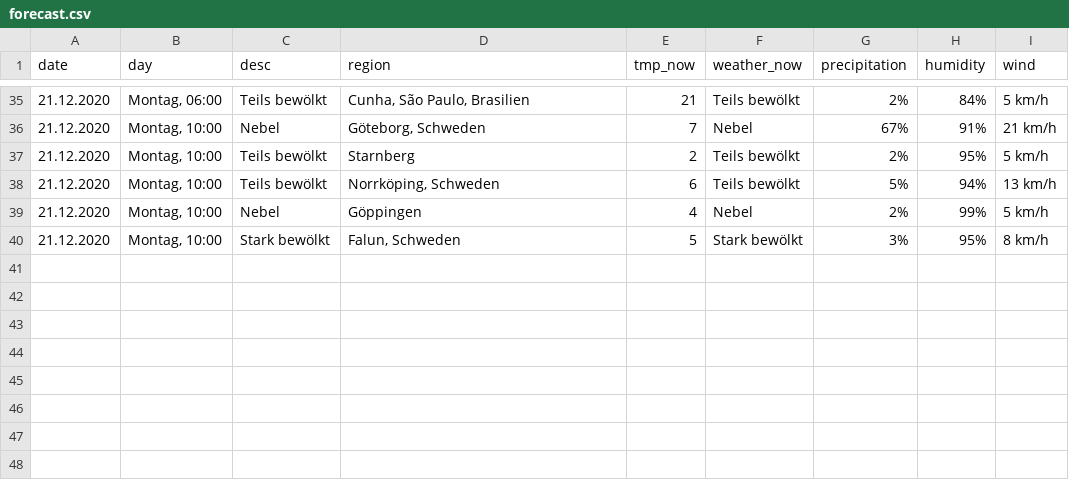
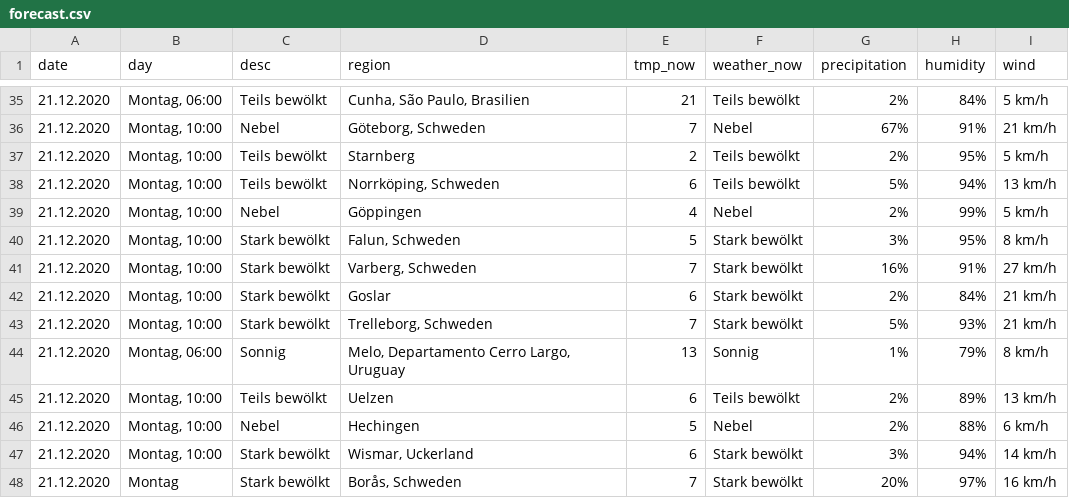
Before and after one commit to amanajas/data, a CSV file: csv/forecast.csv, drawn as a sheet; only a part is shown, gaps mark what is left out; the diff names each change by its address in the sheet, - before the commit and + after, or states it on an @@ line.

Commit message:
Updating forecast

```diff
--- a/csv/forecast.csv
+++ b/csv/forecast.csv
+row 41: 21.12.2020 | Montag, 10:00 | Stark bewölkt | Varberg, Schweden | 7 | Stark bewölkt | 16% | 91% | 27 km/h
+row 42: 21.12.2020 | Montag, 10:00 | Stark bewölkt | Goslar | 6 | Stark bewölkt | 2% | 84% | 21 km/h
+row 43: 21.12.2020 | Montag, 10:00 | Stark bewölkt | Trelleborg, Schweden | 7 | Stark bewölkt | 5% | 93% | 21 km/h
+row 44: 21.12.2020 | Montag, 06:00 | Sonnig | Melo, Departamento Cerro Largo, Uruguay | 13 | Sonnig | 1% | 79% | 8 km/h
+row 45: 21.12.2020 | Montag, 10:00 | Teils bewölkt | Uelzen | 6 | Teils bewölkt | 2% | 89% | 13 km/h
+row 46: 21.12.2020 | Montag, 10:00 | Nebel | Hechingen | 5 | Nebel | 2% | 88% | 6 km/h
+row 47: 21.12.2020 | Montag, 10:00 | Stark bewölkt | Wismar, Uckerland | 6 | Stark bewölkt | 3% | 94% | 14 km/h
+row 48: 21.12.2020 | Montag | Stark bewölkt | Borås, Schweden | 7 | Stark bewölkt | 20% | 97% | 16 km/h
```
